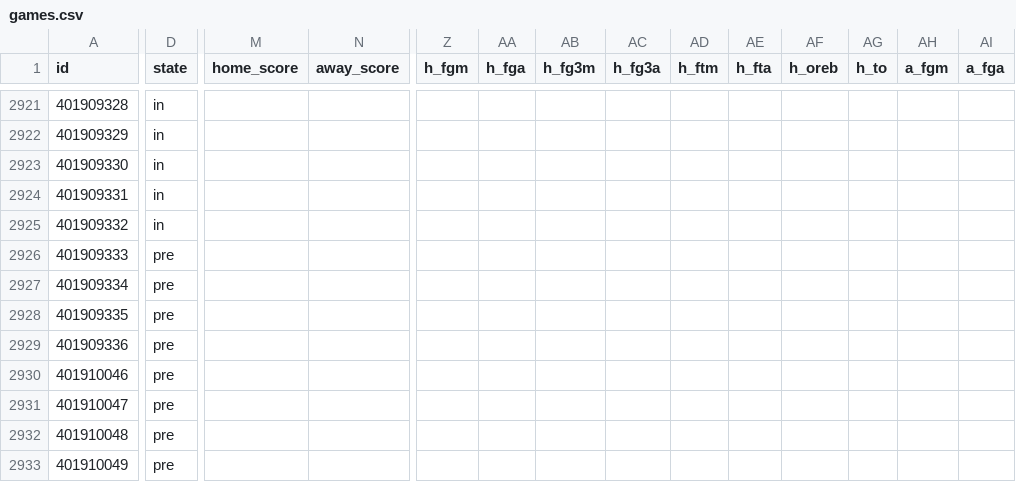
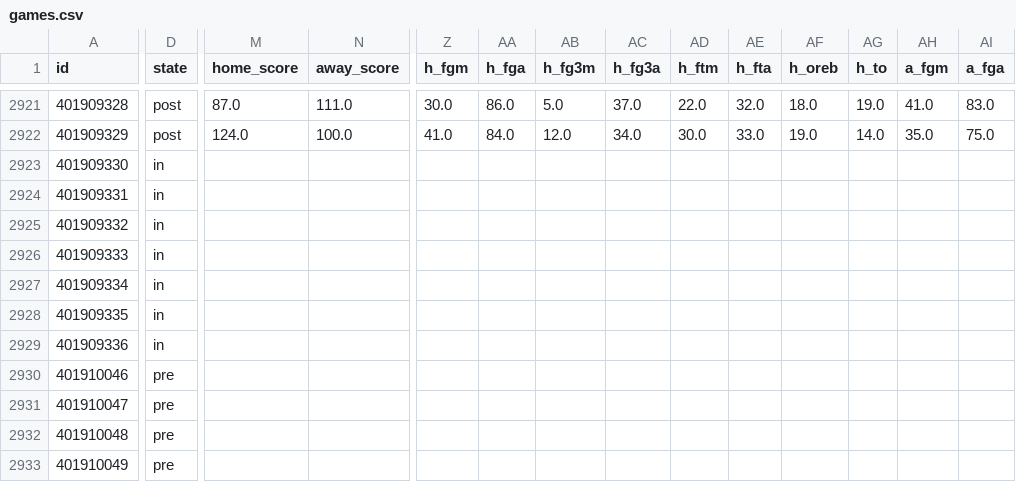
Before and after one commit to bradyaubuchon/cbb-model, a CSV file: data/nba/games.csv, drawn as a sheet; only a part is shown, gaps mark what is left out; the diff covers the shown part only; the diff names each change by its address in the sheet, - before the commit and + after, or states it on an @@ line.

```diff
--- a/data/nba/games.csv
+++ b/data/nba/games.csv
-D2921:D2922 (state): in
+D2921:D2922 (state): post
-M2921 (home_score): (empty)
+M2921 (home_score): 87.0
-N2921 (away_score): (empty)
+N2921 (away_score): 111.0
-Z2921 (h_fgm): (empty)
+Z2921 (h_fgm): 30.0
-AA2921 (h_fga): (empty)
+AA2921 (h_fga): 86.0
-AB2921 (h_fg3m): (empty)
+AB2921 (h_fg3m): 5.0
-AC2921 (h_fg3a): (empty)
+AC2921 (h_fg3a): 37.0
-AD2921 (h_ftm): (empty)
+AD2921 (h_ftm): 22.0
-AE2921 (h_fta): (empty)
+AE2921 (h_fta): 32.0
-AF2921 (h_oreb): (empty)
+AF2921 (h_oreb): 18.0
-AG2921 (h_to): (empty)
+AG2921 (h_to): 19.0
-AH2921 (a_fgm): (empty)
+AH2921 (a_fgm): 41.0
-AI2921 (a_fga): (empty)
+AI2921 (a_fga): 83.0
-M2922 (home_score): (empty)
+M2922 (home_score): 124.0
-N2922 (away_score): (empty)
+N2922 (away_score): 100.0
-Z2922 (h_fgm): (empty)
+Z2922 (h_fgm): 41.0
-AA2922 (h_fga): (empty)
+AA2922 (h_fga): 84.0
-AB2922 (h_fg3m): (empty)
+AB2922 (h_fg3m): 12.0
-AC2922 (h_fg3a): (empty)
+AC2922 (h_fg3a): 34.0
-AD2922 (h_ftm): (empty)
+AD2922 (h_ftm): 30.0
-AE2922 (h_fta): (empty)
+AE2922 (h_fta): 33.0
-AF2922 (h_oreb): (empty)
+AF2922 (h_oreb): 19.0
-AG2922 (h_to): (empty)
+AG2922 (h_to): 14.0
-AH2922 (a_fgm): (empty)
+AH2922 (a_fgm): 35.0
-AI2922 (a_fga): (empty)
+AI2922 (a_fga): 75.0
-D2926:D2929 (state): pre
+D2926:D2929 (state): in
```
Also changed, not shown: 50 edited cells elsewhere in this file, 16 other files.
